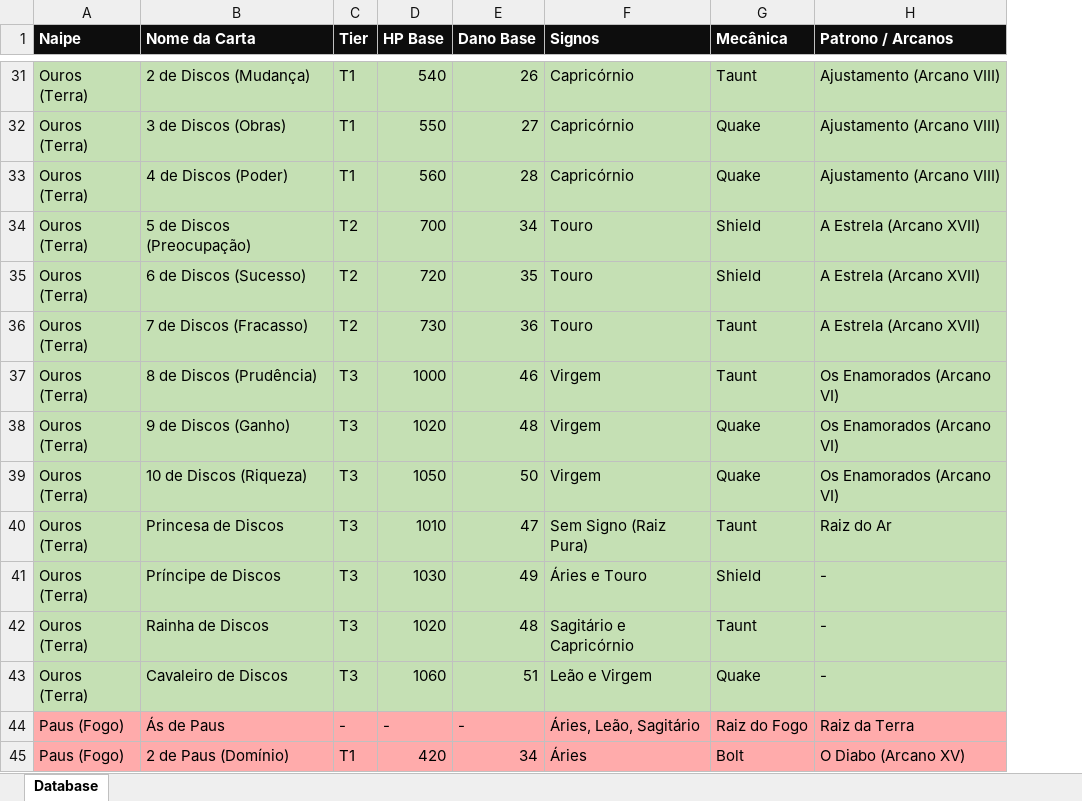
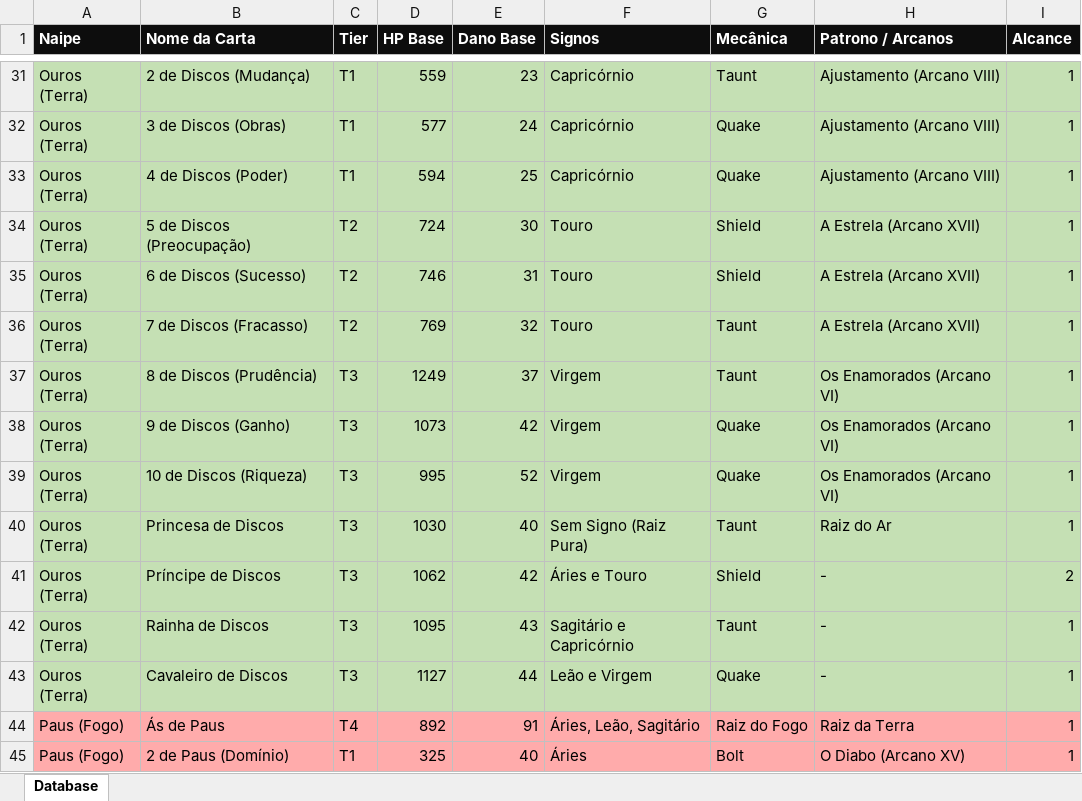
Before and after one commit to paulosouzamartins-coder/thefoolsjourney, an Excel workbook: database.xlsx, sheet Database, drawn as a sheet; only a part is shown, gaps mark what is left out; values as stored, in another font and other column widths than the file's, no borders; the diff covers the shown part only; the diff names each change by its address in the sheet, - before the commit and + after, or states it on an @@ line.

```diff
--- a/database.xlsx (sheet Database)
+++ b/database.xlsx (sheet Database)
+column I (Alcance), rows 31-45: 1 | 1 | 1 | 1 | 1 | 1 | 1 | 1 | 1 | 1 | 2 | 1 | 1 | 1 | 1
-D31 (HP Base): 540
+D31 (HP Base): 559
-E31 (Dano Base): 26
+E31 (Dano Base): 23
-D32 (HP Base): 550
+D32 (HP Base): 577
-E32 (Dano Base): 27
+E32 (Dano Base): 24
-D33 (HP Base): 560
+D33 (HP Base): 594
-E33 (Dano Base): 28
+E33 (Dano Base): 25
-D34 (HP Base): 700
+D34 (HP Base): 724
-E34 (Dano Base): 34
+E34 (Dano Base): 30
-D35 (HP Base): 720
+D35 (HP Base): 746
-E35 (Dano Base): 35
+E35 (Dano Base): 31
-D36 (HP Base): 730
+D36 (HP Base): 769
-E36 (Dano Base): 36
+E36 (Dano Base): 32
-D37 (HP Base): 1000
+D37 (HP Base): 1249
-E37 (Dano Base): 46
+E37 (Dano Base): 37
-D38 (HP Base): 1020
+D38 (HP Base): 1073
-E38 (Dano Base): 48
+E38 (Dano Base): 42
-D39 (HP Base): 1050
+D39 (HP Base): 995
-E39 (Dano Base): 50
+E39 (Dano Base): 52
-D40 (HP Base): 1010
+D40 (HP Base): 1030
-E40 (Dano Base): 47
+E40 (Dano Base): 40
-D41 (HP Base): 1030
+D41 (HP Base): 1062
-E41 (Dano Base): 49
+E41 (Dano Base): 42
-D42 (HP Base): 1020
+D42 (HP Base): 1095
-E42 (Dano Base): 48
+E42 (Dano Base): 43
-D43 (HP Base): 1060
+D43 (HP Base): 1127
-E43 (Dano Base): 51
+E43 (Dano Base): 44
-C44 (Tier): -
+C44 (Tier): T4
-D44 (HP Base): -
+D44 (HP Base): 892
-E44 (Dano Base): -
+E44 (Dano Base): 91
-D45 (HP Base): 420
+D45 (HP Base): 325
-E45 (Dano Base): 34
+E45 (Dano Base): 40
```
Also changed, not shown: 85 edited cells elsewhere in this sheet, 1 other file.
